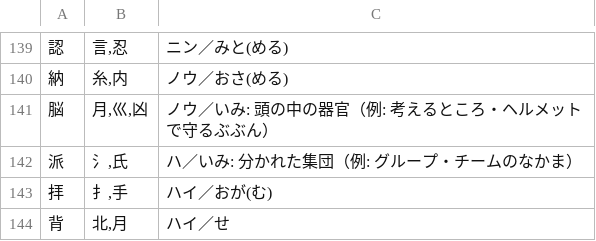
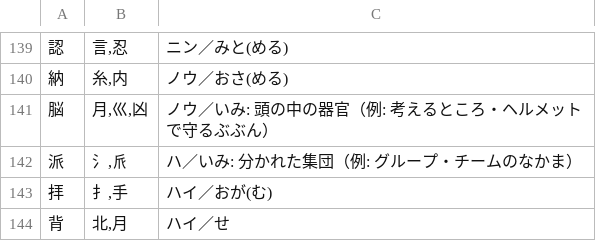
Before and after one commit to piggest/kanji-quiz, a TSV file: es-6.tsv, drawn as a sheet; only a part is shown, gaps mark what is left out.

```diff
--- a/es-6.tsv
+++ b/es-6.tsv
@@ -141,3 +141,3 @@
 脳	月,巛,凶	ノウ／いみ: 頭の中の器官（例: 考えるところ・ヘルメットで守るぶぶん）
-派	氵,氏	ハ／いみ: 分かれた集団（例: グループ・チームのなかま）
+派	氵,𠂢	ハ／いみ: 分かれた集団（例: グループ・チームのなかま）
 拝	扌,手	ハイ／おが(む)
```
Also changed, not shown: es-5.tsv, jhs-bio-plant.tsv.
